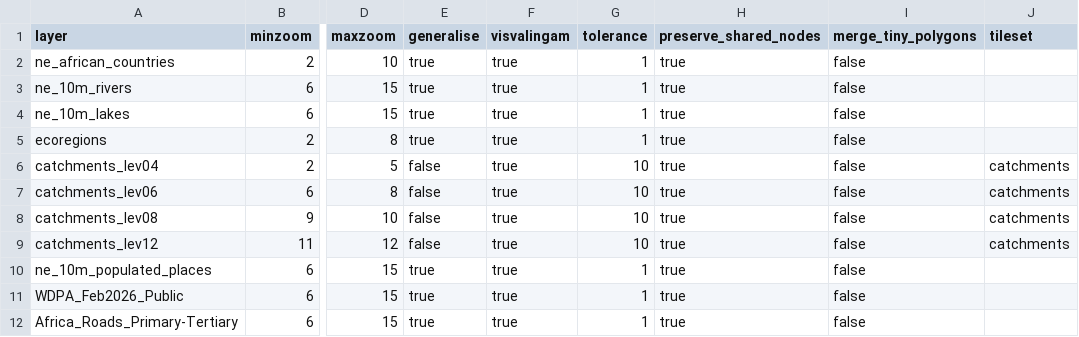
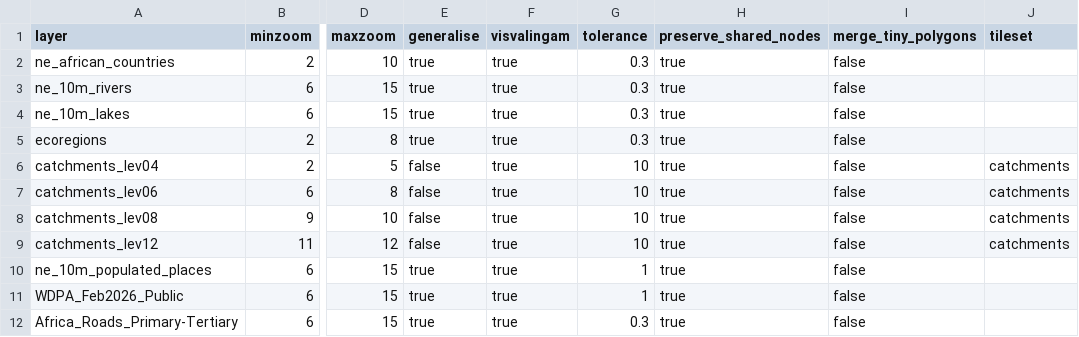
Before and after one commit to kartoza/DecisionTheatre, a CSV file: datasources/mbtiles-config/layer-treatment.csv, drawn as a sheet; only a part is shown, gaps mark what is left out; the diff names each change by its address in the sheet, - before the commit and + after, or states it on an @@ line.

Commit message:
fix(mbtiles): reduce tolerance on over-generalised context layers
ecoregions, ne_10m_lakes, ne_african_countries, ne_10m_rivers and
Africa_Roads_Primary-Tertiary were visibly over-simplified at low/mid
zoom (blocky, faceted polygon edges) with tolerance=1. Reduced to 0.3.
WDPA_Feb2026_Public and ne_10m_populated_places left untouched -- not
visibly affected, and WDPA is the largest layer to rebuild.

Rebuilt context.mbtiles: 2.3 GB (down from 10.8 GB), all 7 layers
verified present at their correct zoom bands via mbtiles-check. Visual
tuning is still pending -- this is a first-pass adjustment based on
screenshots, not a verified-correct value.

```diff
--- a/datasources/mbtiles-config/layer-treatment.csv
+++ b/datasources/mbtiles-config/layer-treatment.csv
-G2:G5 (tolerance): 1
+G2:G5 (tolerance): 0.3
-G12 (tolerance): 1
+G12 (tolerance): 0.3
```
